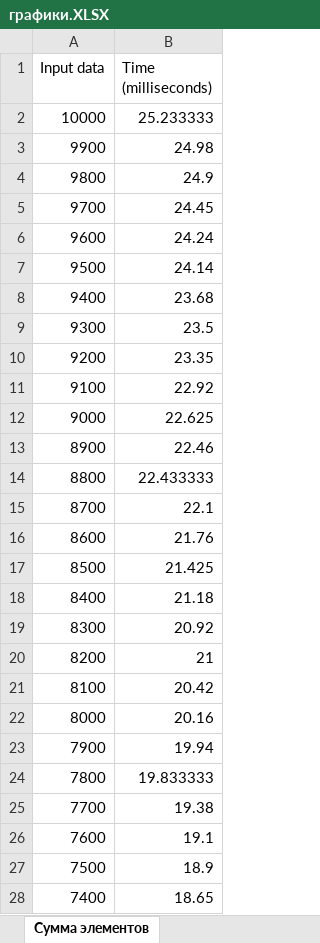
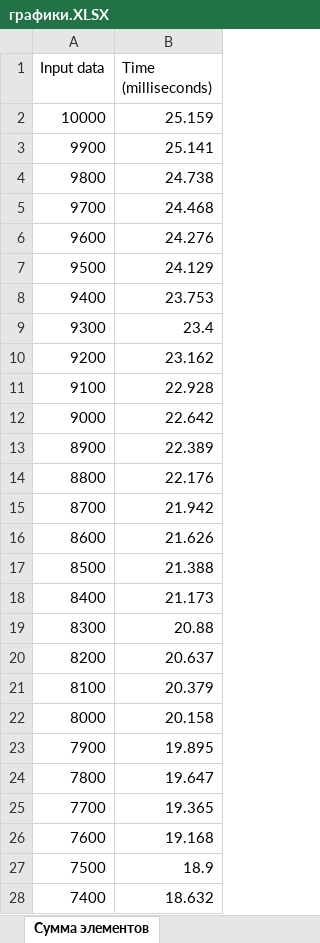
Before and after one commit to QualiaQu/AlgorithmAnalysis, an Excel workbook: графики.XLSX, sheet Сумма элементов, drawn as a sheet; only a part is shown; values as stored, in another font and other column widths than the file's, no borders; charts and pictures and table styles not drawn; the diff covers the shown part only; the diff names each change by its address in the sheet, - before the commit and + after, or states it on an @@ line.

Commit message:
добавлен алгоритм перемножения элементов

```diff
--- a/графики.XLSX (sheet Сумма элементов)
+++ b/графики.XLSX (sheet Сумма элементов)
-B2 (Time (milliseconds)): 25.233333
+B2 (Time (milliseconds)): 25.159
-B3 (Time (milliseconds)): 24.98
+B3 (Time (milliseconds)): 25.141
-B4 (Time (milliseconds)): 24.9
+B4 (Time (milliseconds)): 24.738
-B5 (Time (milliseconds)): 24.45
+B5 (Time (milliseconds)): 24.468
-B6 (Time (milliseconds)): 24.24
+B6 (Time (milliseconds)): 24.276
-B7 (Time (milliseconds)): 24.14
+B7 (Time (milliseconds)): 24.129
-B8 (Time (milliseconds)): 23.68
+B8 (Time (milliseconds)): 23.753
-B9 (Time (milliseconds)): 23.5
+B9 (Time (milliseconds)): 23.4
-B10 (Time (milliseconds)): 23.35
+B10 (Time (milliseconds)): 23.162
-B11 (Time (milliseconds)): 22.92
+B11 (Time (milliseconds)): 22.928
-B12 (Time (milliseconds)): 22.625
+B12 (Time (milliseconds)): 22.642
-B13 (Time (milliseconds)): 22.46
+B13 (Time (milliseconds)): 22.389
-B14 (Time (milliseconds)): 22.433333
+B14 (Time (milliseconds)): 22.176
-B15 (Time (milliseconds)): 22.1
+B15 (Time (milliseconds)): 21.942
-B16 (Time (milliseconds)): 21.76
+B16 (Time (milliseconds)): 21.626
-B17 (Time (milliseconds)): 21.425
+B17 (Time (milliseconds)): 21.388
-B18 (Time (milliseconds)): 21.18
+B18 (Time (milliseconds)): 21.173
-B19 (Time (milliseconds)): 20.92
+B19 (Time (milliseconds)): 20.88
-B20 (Time (milliseconds)): 21
+B20 (Time (milliseconds)): 20.637
-B21 (Time (milliseconds)): 20.42
+B21 (Time (milliseconds)): 20.379
-B22 (Time (milliseconds)): 20.16
+B22 (Time (milliseconds)): 20.158
-B23 (Time (milliseconds)): 19.94
+B23 (Time (milliseconds)): 19.895
-B24 (Time (milliseconds)): 19.833333
+B24 (Time (milliseconds)): 19.647
-B25 (Time (milliseconds)): 19.38
+B25 (Time (milliseconds)): 19.365
-B26 (Time (milliseconds)): 19.1
+B26 (Time (milliseconds)): 19.168
-B28 (Time (milliseconds)): 18.65
+B28 (Time (milliseconds)): 18.632
```
Also changed, not shown: 72 edited cells elsewhere in this sheet, other sheet tabs, charts or pictures, 3 other files.
